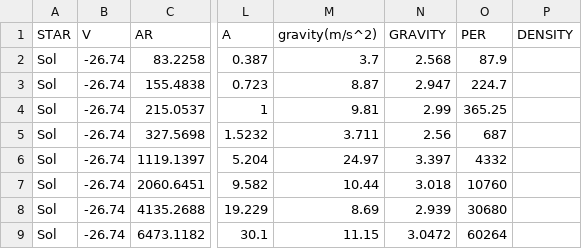
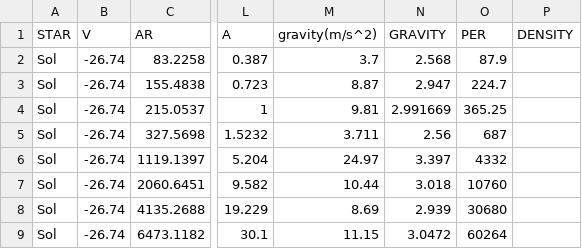
Before and after one commit to Floppy/kepler-explorer, a CSV file: celestial/data/sol.csv, drawn as a sheet; only a part is shown, gaps mark what is left out; the diff names each change by its address in the sheet, - before the commit and + after, or states it on an @@ line.

Commit message:
Make earth gravity more accurate

```diff
--- a/celestial/data/sol.csv
+++ b/celestial/data/sol.csv
-N4 (GRAVITY): 2.99
+N4 (GRAVITY): 2.991669
```
